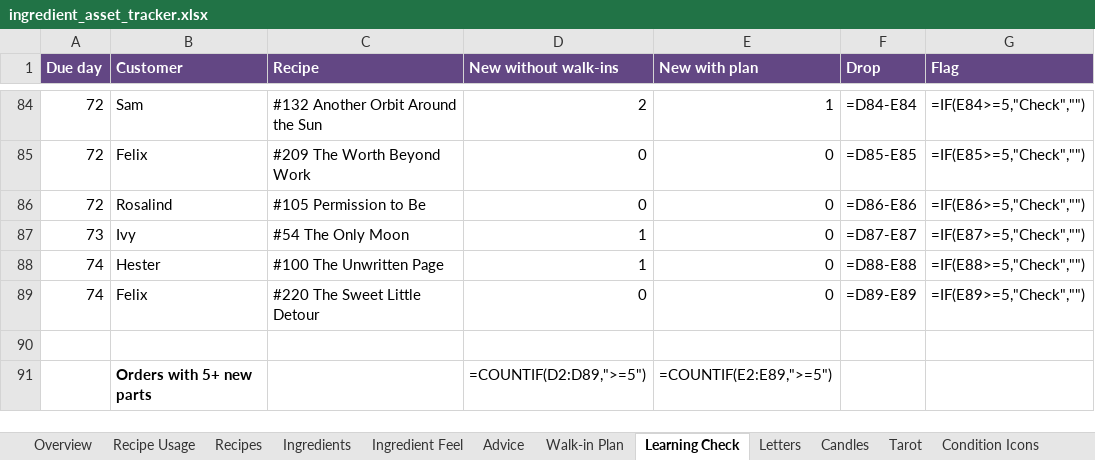
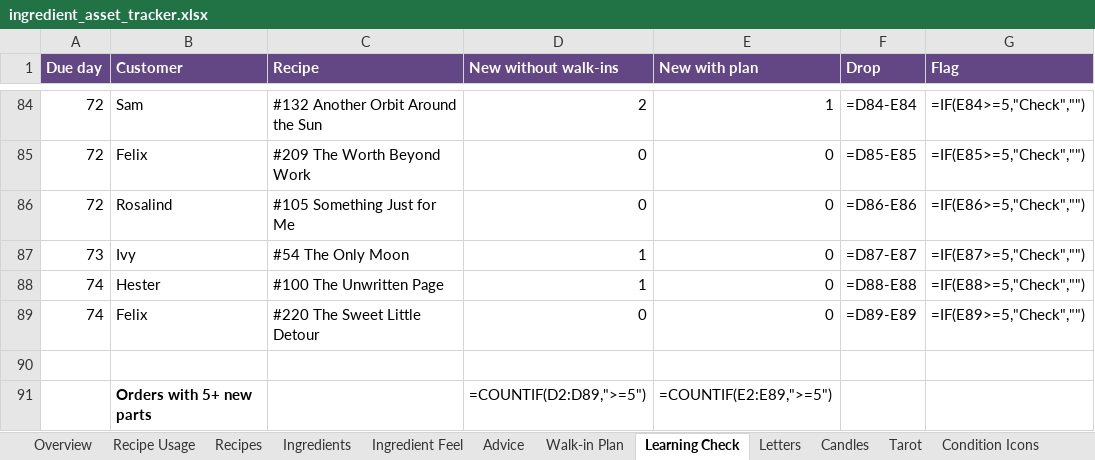
Before and after one commit to you36911-lab/The-Loveborne-Witchs-Emporium, an Excel workbook: ingredient_asset_tracker.xlsx, sheet Learning Check, drawn as a sheet; only a part is shown, gaps mark what is left out; values as stored, in another font and other column widths than the file's, no borders; formulas without a stored value are shown as written; conditional formats not drawn; the diff names each change by its address in the sheet, - before the commit and + after, or states it on an @@ line.

```diff
--- a/ingredient_asset_tracker.xlsx (sheet Learning Check)
+++ b/ingredient_asset_tracker.xlsx (sheet Learning Check)
-C86 (Recipe): #105 Permission to Be
+C86 (Recipe): #105 Something Just for Me
```
Also changed, not shown: sheet Recipe Usage, sheet Recipes, sheet Walk-in Plan, 10 other files.
